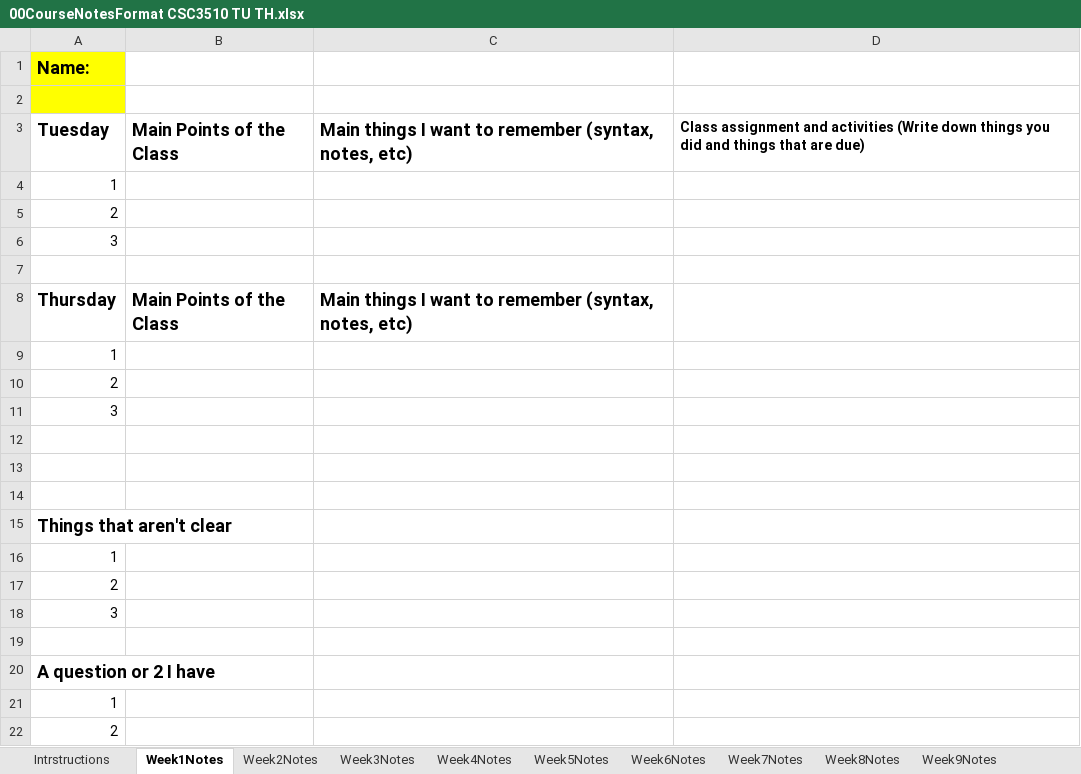
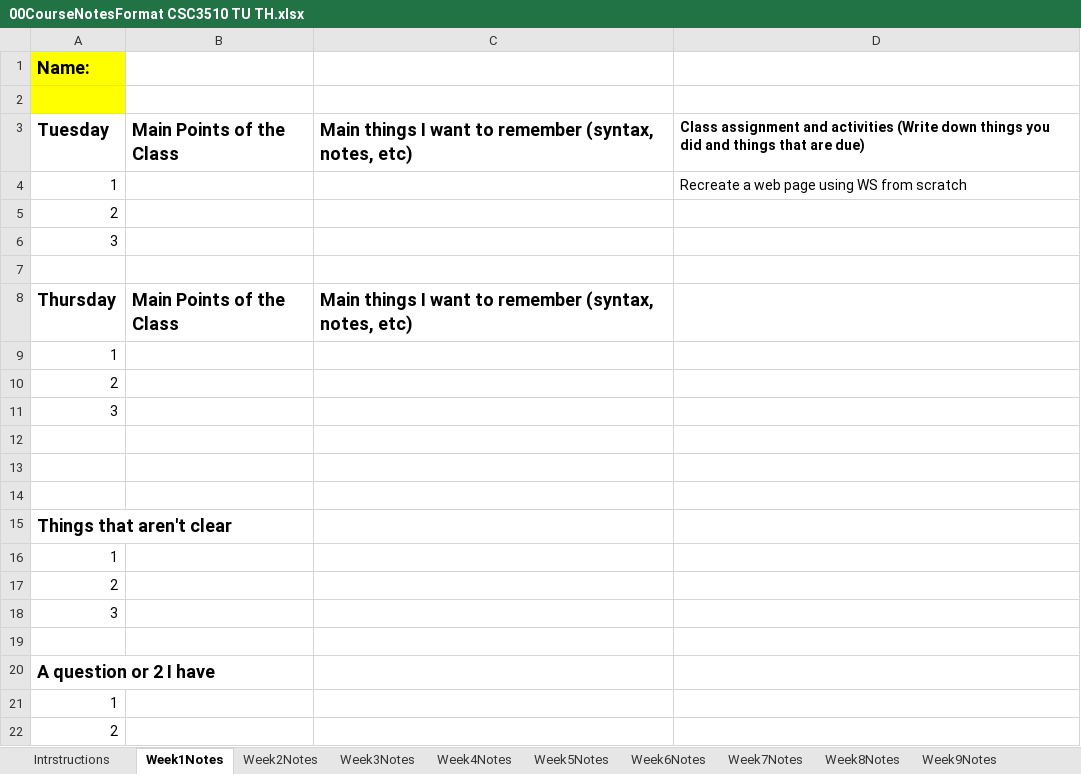
Before and after one commit to dlash02/CSC3510, an Excel workbook: CSC3510 S2021/00CourseNotesFormat CSC3510 TU TH.xlsx, sheet Week1Notes, drawn as a sheet; values as stored, in another font and other column widths than the file's, no borders; the diff names each change by its address in the sheet, - before the commit and + after, or states it on an @@ line.

```diff
--- a/CSC3510 S2021/00CourseNotesFormat CSC3510 TU TH.xlsx (sheet Week1Notes)
+++ b/CSC3510 S2021/00CourseNotesFormat CSC3510 TU TH.xlsx (sheet Week1Notes)
-D4: (empty)
+D4: Recreate a web page using WS from scratch
```
Also changed, not shown: 10 other files.
